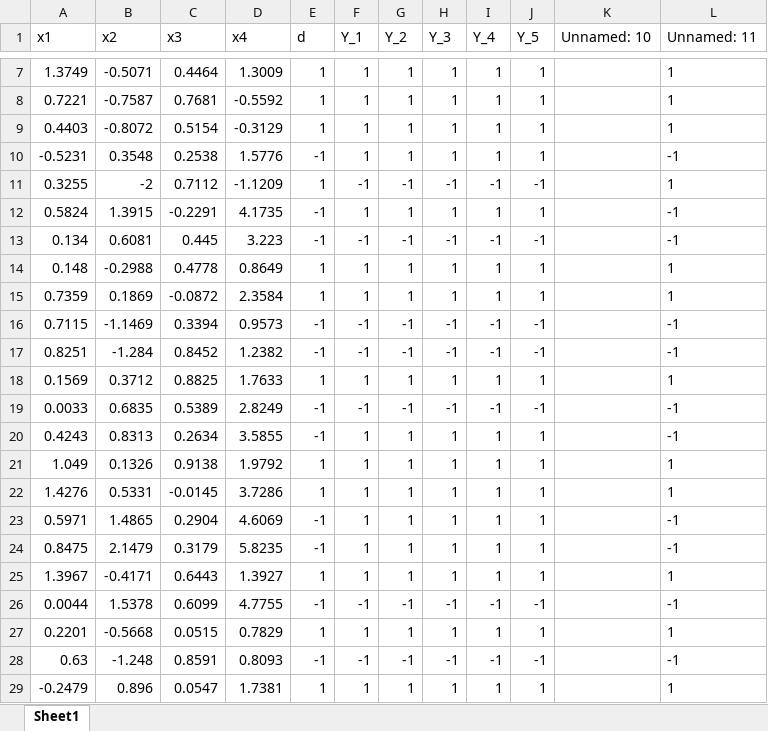
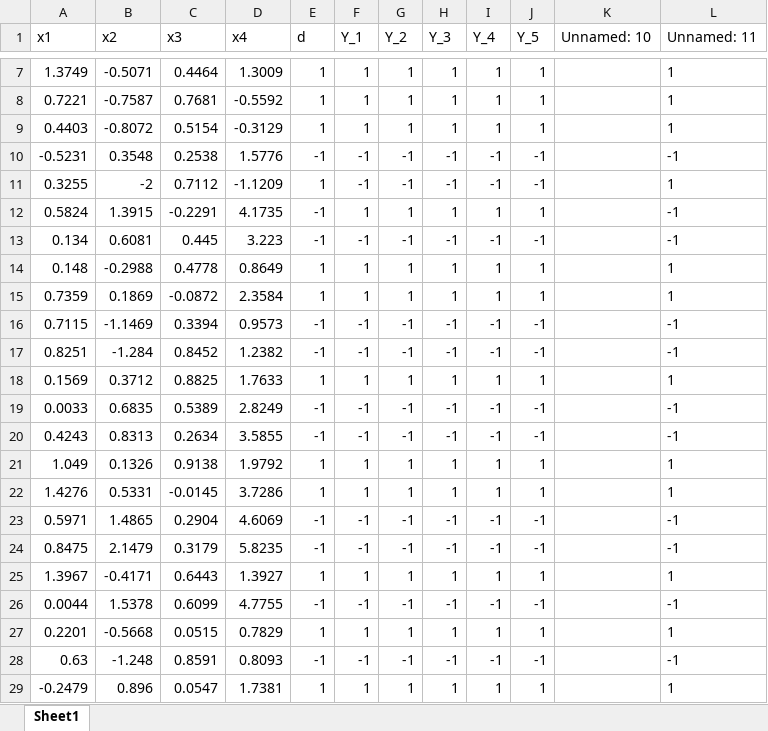
Before and after one commit to Italovini223/Adaline, an Excel workbook: datasets/treinamento.xlsx, sheet Sheet1, drawn as a sheet; only a part is shown, gaps mark what is left out; values as stored, in another font and other column widths than the file's, no borders; the diff names each change by its address in the sheet, - before the commit and + after, or states it on an @@ line.

```diff
--- a/datasets/treinamento.xlsx (sheet Sheet1)
+++ b/datasets/treinamento.xlsx (sheet Sheet1)
-F10 (Y_1): 1
+F10 (Y_1): -1
-G10 (Y_2): 1
+G10 (Y_2): -1
-H10 (Y_3): 1
+H10 (Y_3): -1
-I10 (Y_4): 1
+I10 (Y_4): -1
-J10 (Y_5): 1
+J10 (Y_5): -1
-F20 (Y_1): 1
+F20 (Y_1): -1
-G20 (Y_2): 1
+G20 (Y_2): -1
-H20 (Y_3): 1
+H20 (Y_3): -1
-I20 (Y_4): 1
+I20 (Y_4): -1
-J20 (Y_5): 1
+J20 (Y_5): -1
-F23:F24 (Y_1): 1
+F23:F24 (Y_1): -1
-G23:G24 (Y_2): 1
+G23:G24 (Y_2): -1
-H23:H24 (Y_3): 1
+H23:H24 (Y_3): -1
-I23:I24 (Y_4): 1
+I23:I24 (Y_4): -1
-J23:J24 (Y_5): 1
+J23:J24 (Y_5): -1
```
Also changed, not shown: datasets/metricas.xlsx, datasets/resultados.xlsx, 7 other files.
